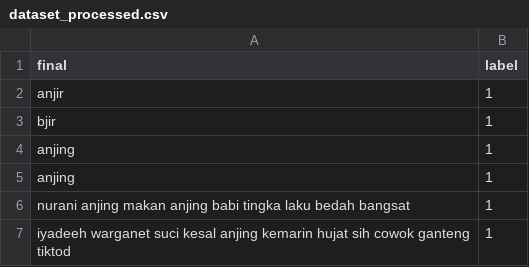
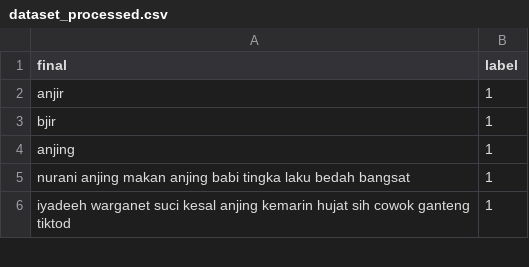
Before and after one commit to kidlink-bangkit/capstone-nlp-project, a CSV file: data_processed/dataset_processed.csv, drawn as a sheet; only a part is shown.

Commit message:
Update dataset_processed.csv

```diff
--- a/data_processed/dataset_processed.csv
+++ b/data_processed/dataset_processed.csv
@@ -4,3 +4,2 @@ bjir,1
 anjing,1
-anjing,1
 nurani anjing makan anjing babi tingka laku bedah bangsat,1
```
